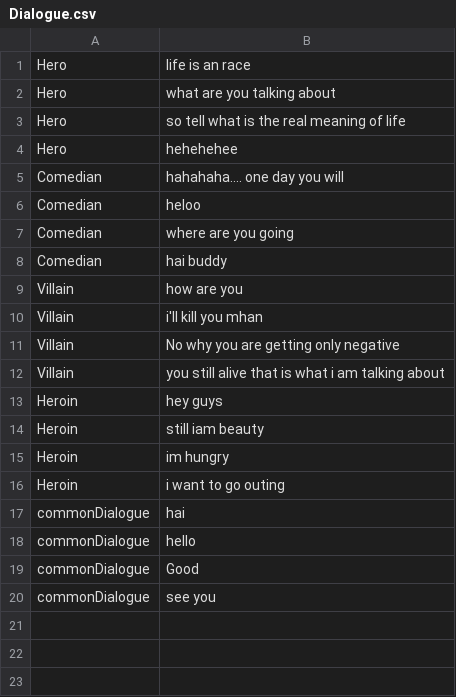
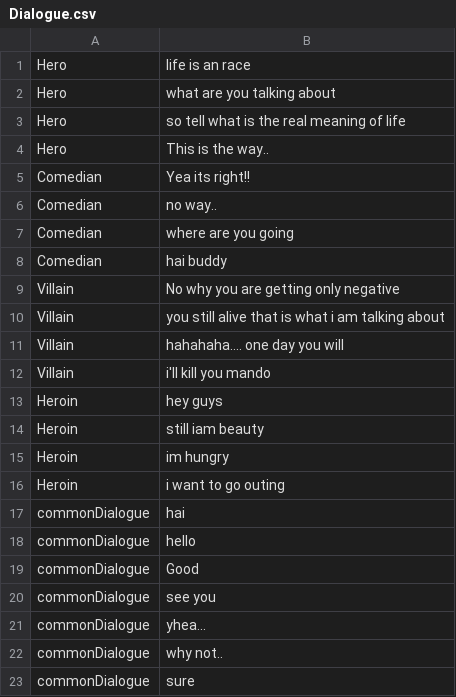
Before and after one commit to Nasihmajeed/CoreJavaFoundational, a CSV file: Movie/Src/com/lxisoft/movie/Dialogue.csv, drawn as a sheet.

```diff
--- a/Movie/Src/com/lxisoft/movie/Dialogue.csv
+++ b/Movie/Src/com/lxisoft/movie/Dialogue.csv
@@ -3,11 +3,11 @@ Hero,what are you talking about
 Hero,so tell what is the real meaning of life
-Hero,hehehehee
-Comedian,hahahaha.... one day you will
-Comedian,heloo
+Hero,This is the way..
+Comedian,Yea its right!!
+Comedian,no way..
 Comedian,where are you going
 Comedian,hai buddy
-Villain,how are you
-Villain,i'll kill you mhan
 Villain,No why you are getting only negative
 Villain,you still alive that is what i am talking about
+Villain,hahahaha.... one day you will
+Villain,i'll kill you mando
 Heroin,hey guys
@@ -20 +20,4 @@ commonDialogue,Good
 commonDialogue,see you
+commonDialogue,yhea...
+commonDialogue,why not..
+commonDialogue,sure
```
Also changed, not shown: 2 other files.
